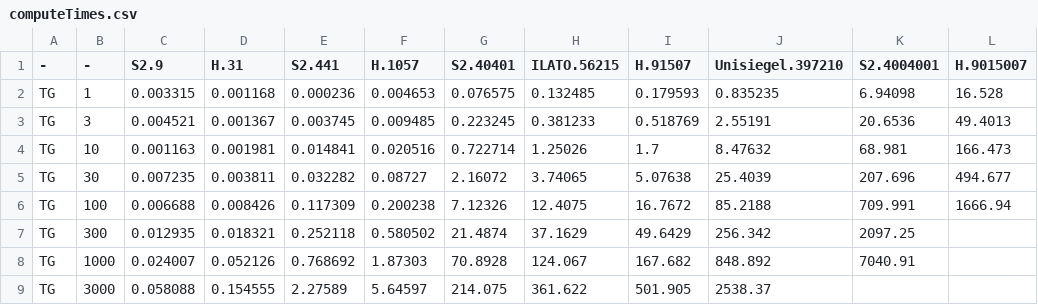
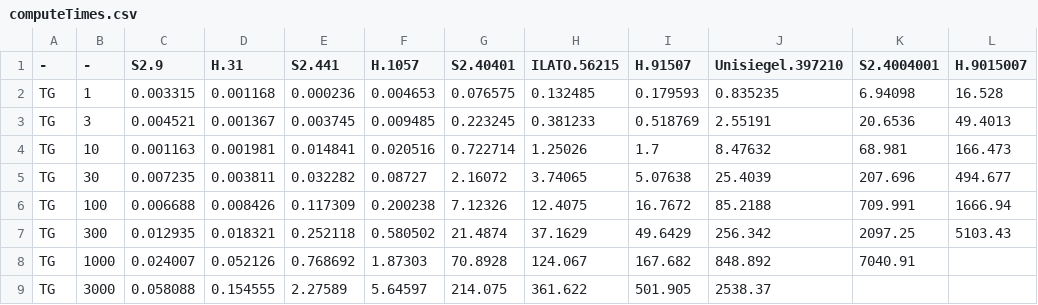
Before and after one commit to brychrwolf/MAsters-Thesis, a CSV file: data/computeTimes.csv, drawn as a sheet; only a part is shown; the diff covers the shown part only.

Commit message:
added data funcvals pngs, updated data tables

```diff
--- a/data/computeTimes.csv
+++ b/data/computeTimes.csv
@@ -6,3 +6,3 @@ TG,30,0.007235,0.003811,0.032282,0.08727,2.16072,3.74065,5.07638,25.4039,207.696
 TG,100,0.006688,0.008426,0.117309,0.200238,7.12326,12.4075,16.7672,85.2188,709.991,1666.94
-TG,300,0.012935,0.018321,0.252118,0.580502,21.4874,37.1629,49.6429,256.342,2097.25,
+TG,300,0.012935,0.018321,0.252118,0.580502,21.4874,37.1629,49.6429,256.342,2097.25,5103.43
 TG,1000,0.024007,0.052126,0.768692,1.87303,70.8928,124.067,167.682,848.892,7040.91,
```
Also changed, not shown: 8 added rows and 32 edited cells elsewhere in this file, data/meshSizes.csv, 13 other files.
